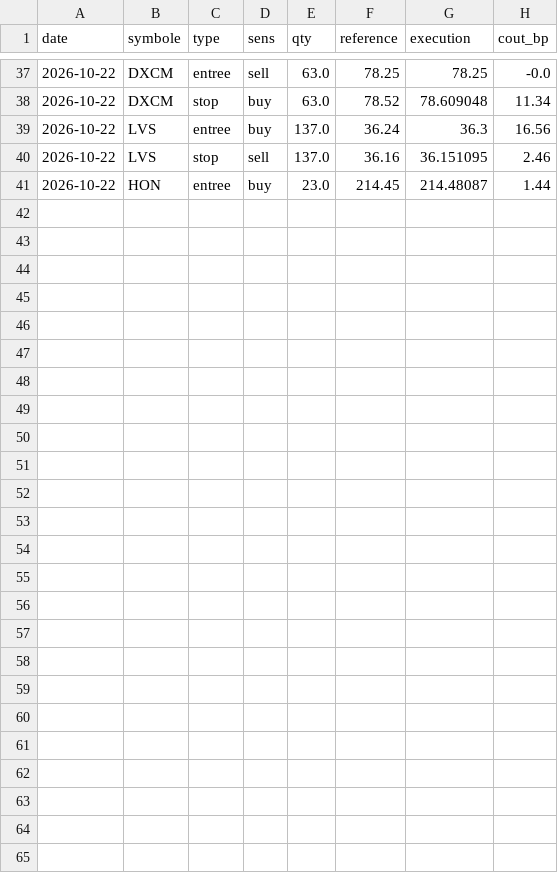
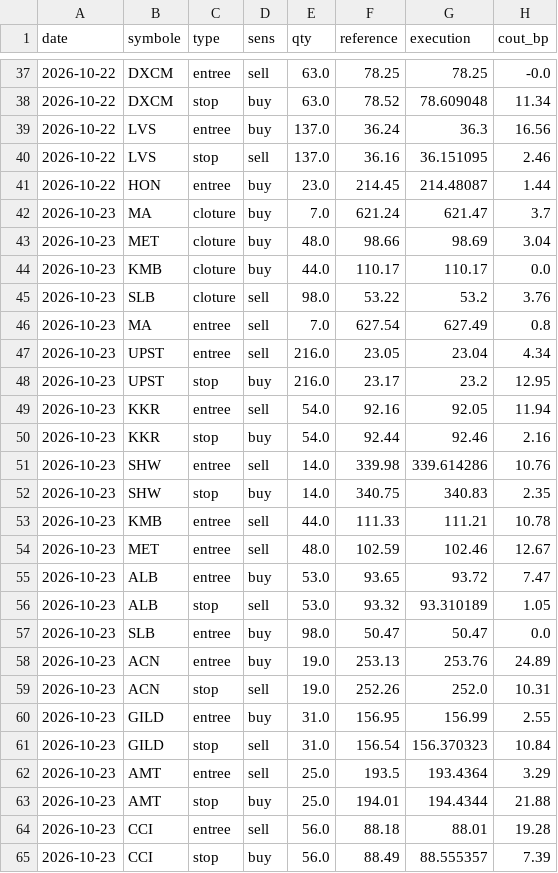
Before and after one commit to dolm-eng/daytrading-agent, a CSV file: journal/executions.csv, drawn as a sheet; only a part is shown, gaps mark what is left out; the diff names each change by its address in the sheet, - before the commit and + after, or states it on an @@ line.

```diff
--- a/journal/executions.csv
+++ b/journal/executions.csv
+row 42: 2026-10-23 | MA | cloture | buy | 7.0 | 621.24 | 621.47 | 3.7
+row 43: 2026-10-23 | MET | cloture | buy | 48.0 | 98.66 | 98.69 | 3.04
+row 44: 2026-10-23 | KMB | cloture | buy | 44.0 | 110.17 | 110.17 | 0.0
+row 45: 2026-10-23 | SLB | cloture | sell | 98.0 | 53.22 | 53.2 | 3.76
+row 46: 2026-10-23 | MA | entree | sell | 7.0 | 627.54 | 627.49 | 0.8
+row 47: 2026-10-23 | UPST | entree | sell | 216.0 | 23.05 | 23.04 | 4.34
+row 48: 2026-10-23 | UPST | stop | buy | 216.0 | 23.17 | 23.2 | 12.95
+row 49: 2026-10-23 | KKR | entree | sell | 54.0 | 92.16 | 92.05 | 11.94
+row 50: 2026-10-23 | KKR | stop | buy | 54.0 | 92.44 | 92.46 | 2.16
+row 51: 2026-10-23 | SHW | entree | sell | 14.0 | 339.98 | 339.614286 | 10.76
+row 52: 2026-10-23 | SHW | stop | buy | 14.0 | 340.75 | 340.83 | 2.35
+row 53: 2026-10-23 | KMB | entree | sell | 44.0 | 111.33 | 111.21 | 10.78
+row 54: 2026-10-23 | MET | entree | sell | 48.0 | 102.59 | 102.46 | 12.67
+row 55: 2026-10-23 | ALB | entree | buy | 53.0 | 93.65 | 93.72 | 7.47
+row 56: 2026-10-23 | ALB | stop | sell | 53.0 | 93.32 | 93.310189 | 1.05
+row 57: 2026-10-23 | SLB | entree | buy | 98.0 | 50.47 | 50.47 | 0.0
+row 58: 2026-10-23 | ACN | entree | buy | 19.0 | 253.13 | 253.76 | 24.89
+row 59: 2026-10-23 | ACN | stop | sell | 19.0 | 252.26 | 252.0 | 10.31
+row 60: 2026-10-23 | GILD | entree | buy | 31.0 | 156.95 | 156.99 | 2.55
+row 61: 2026-10-23 | GILD | stop | sell | 31.0 | 156.54 | 156.370323 | 10.84
+row 62: 2026-10-23 | AMT | entree | sell | 25.0 | 193.5 | 193.4364 | 3.29
+row 63: 2026-10-23 | AMT | stop | buy | 25.0 | 194.01 | 194.4344 | 21.88
+row 64: 2026-10-23 | CCI | entree | sell | 56.0 | 88.18 | 88.01 | 19.28
+row 65: 2026-10-23 | CCI | stop | buy | 56.0 | 88.49 | 88.555357 | 7.39
```
Also changed, not shown: journal/journal.csv.
